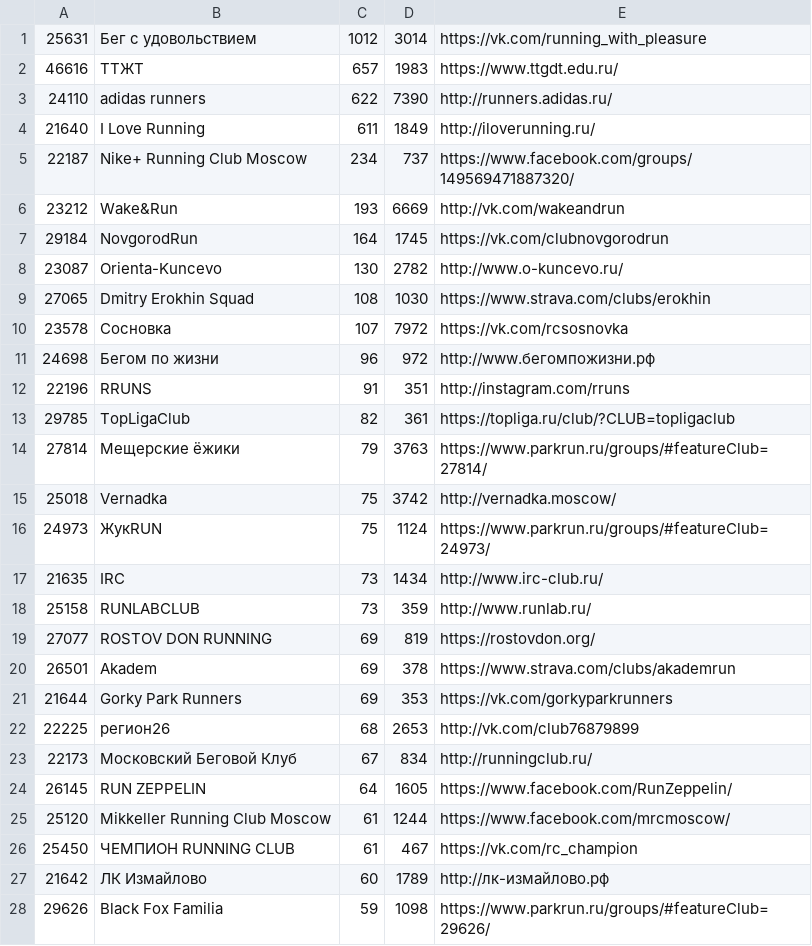
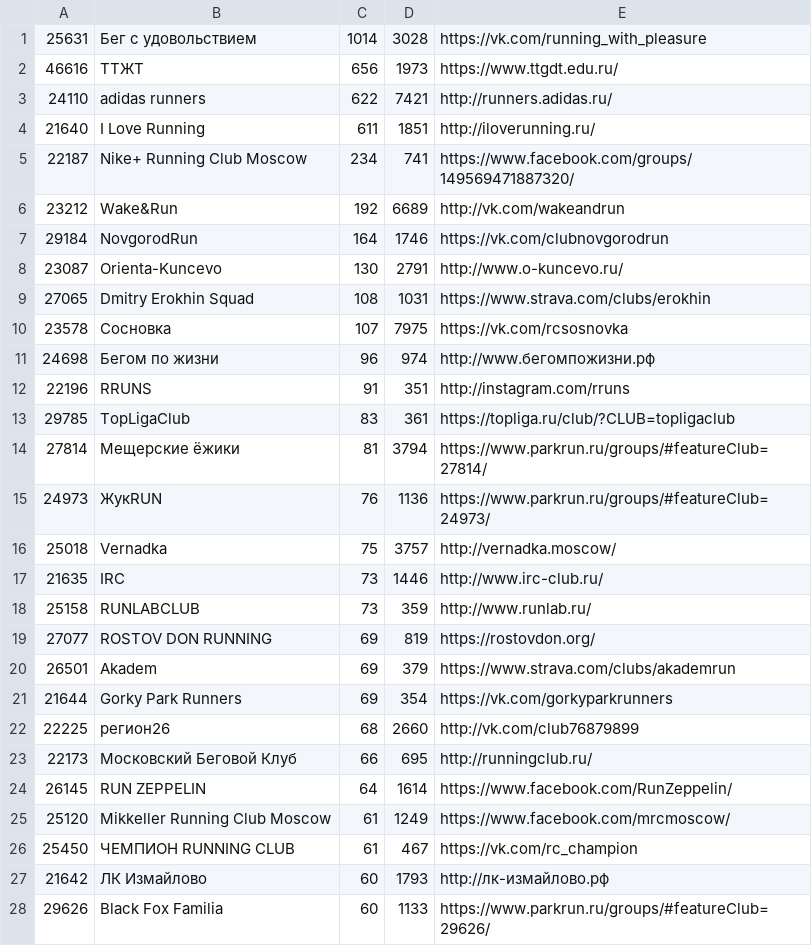
Before and after one commit to vol1ura/parkrun_bot, a CSV file: parkrun/all_clubs.csv, drawn as a sheet; only a part is shown; the diff covers the shown part only.

```diff
--- a/parkrun/all_clubs.csv
+++ b/parkrun/all_clubs.csv
@@ -1,28 +1,28 @@
-25631,Бег с удовольствием,1012,3014,https://vk.com/running_with_pleasure
-46616,ТТЖТ,657,1983,https://www.ttgdt.edu.ru/
-24110,adidas runners,622,7390,http://runners.adidas.ru/
-21640,I Love Running,611,1849,http://iloverunning.ru/
-22187,Nike+ Running Club Moscow,234,737,https://www.facebook.com/groups/149569471887320/
-23212,Wake&Run,193,6669,http://vk.com/wakeandrun
-29184,NovgorodRun,164,1745,https://vk.com/clubnovgorodrun
-23087,Orienta-Kuncevo,130,2782,http://www.o-kuncevo.ru/
-27065,Dmitry Erokhin Squad,108,1030,https://www.strava.com/clubs/erokhin
-23578,Сосновка,107,7972,https://vk.com/rcsosnovka
-24698,Бегом по жизни,96,972,http://www.бегомпожизни.рф
+25631,Бег с удовольствием,1014,3028,https://vk.com/running_with_pleasure
+46616,ТТЖТ,656,1973,https://www.ttgdt.edu.ru/
+24110,adidas runners,622,7421,http://runners.adidas.ru/
+21640,I Love Running,611,1851,http://iloverunning.ru/
+22187,Nike+ Running Club Moscow,234,741,https://www.facebook.com/groups/149569471887320/
+23212,Wake&Run,192,6689,http://vk.com/wakeandrun
+29184,NovgorodRun,164,1746,https://vk.com/clubnovgorodrun
+23087,Orienta-Kuncevo,130,2791,http://www.o-kuncevo.ru/
+27065,Dmitry Erokhin Squad,108,1031,https://www.strava.com/clubs/erokhin
+23578,Сосновка,107,7975,https://vk.com/rcsosnovka
+24698,Бегом по жизни,96,974,http://www.бегомпожизни.рф
 22196,RRUNS,91,351,http://instagram.com/rruns
-29785,TopLigaClub,82,361,https://topliga.ru/club/?CLUB=topligaclub
-27814,Мещерские ёжики,79,3763,https://www.parkrun.ru/groups/#featureClub=27814/
-25018,Vernadka,75,3742,http://vernadka.moscow/
-24973,ЖукRUN,75,1124,https://www.parkrun.ru/groups/#featureClub=24973/
-21635,IRC,73,1434,http://www.irc-club.ru/
+29785,TopLigaClub,83,361,https://topliga.ru/club/?CLUB=topligaclub
+27814,Мещерские ёжики,81,3794,https://www.parkrun.ru/groups/#featureClub=27814/
+24973,ЖукRUN,76,1136,https://www.parkrun.ru/groups/#featureClub=24973/
+25018,Vernadka,75,3757,http://vernadka.moscow/
+21635,IRC,73,1446,http://www.irc-club.ru/
 25158,RUNLABCLUB,73,359,http://www.runlab.ru/
 27077,ROSTOV DON RUNNING,69,819,https://rostovdon.org/
-26501,Akadem,69,378,https://www.strava.com/clubs/akademrun
-21644,Gorky Park Runners,69,353,https://vk.com/gorkyparkrunners
-22225,регион26,68,2653,http://vk.com/club76879899
-22173,Московский Беговой Клуб,67,834,http://runningclub.ru/
-26145,RUN ZEPPELIN,64,1605,https://www.facebook.com/RunZeppelin/
-25120,Mikkeller Running Club Moscow,61,1244,https://www.facebook.com/mrcmoscow/
+26501,Akadem,69,379,https://www.strava.com/clubs/akademrun
+21644,Gorky Park Runners,69,354,https://vk.com/gorkyparkrunners
+22225,регион26,68,2660,http://vk.com/club76879899
+22173,Московский Беговой Клуб,66,695,http://runningclub.ru/
+26145,RUN ZEPPELIN,64,1614,https://www.facebook.com/RunZeppelin/
+25120,Mikkeller Running Club Moscow,61,1249,https://www.facebook.com/mrcmoscow/
 25450,ЧЕМПИОН RUNNING CLUB,61,467,https://vk.com/rc_champion
-21642,ЛК Измайлово,60,1789,http://лк-измайлово.рф
-29626,Black Fox Familia,59,1098,https://www.parkrun.ru/groups/#featureClub=29626/
+21642,ЛК Измайлово,60,1793,http://лк-измайлово.рф
+29626,Black Fox Familia,60,1133,https://www.parkrun.ru/groups/#featureClub=29626/
```
Also changed, not shown: 1 added row, 1 removed row and 7 edited cells elsewhere in this file.
